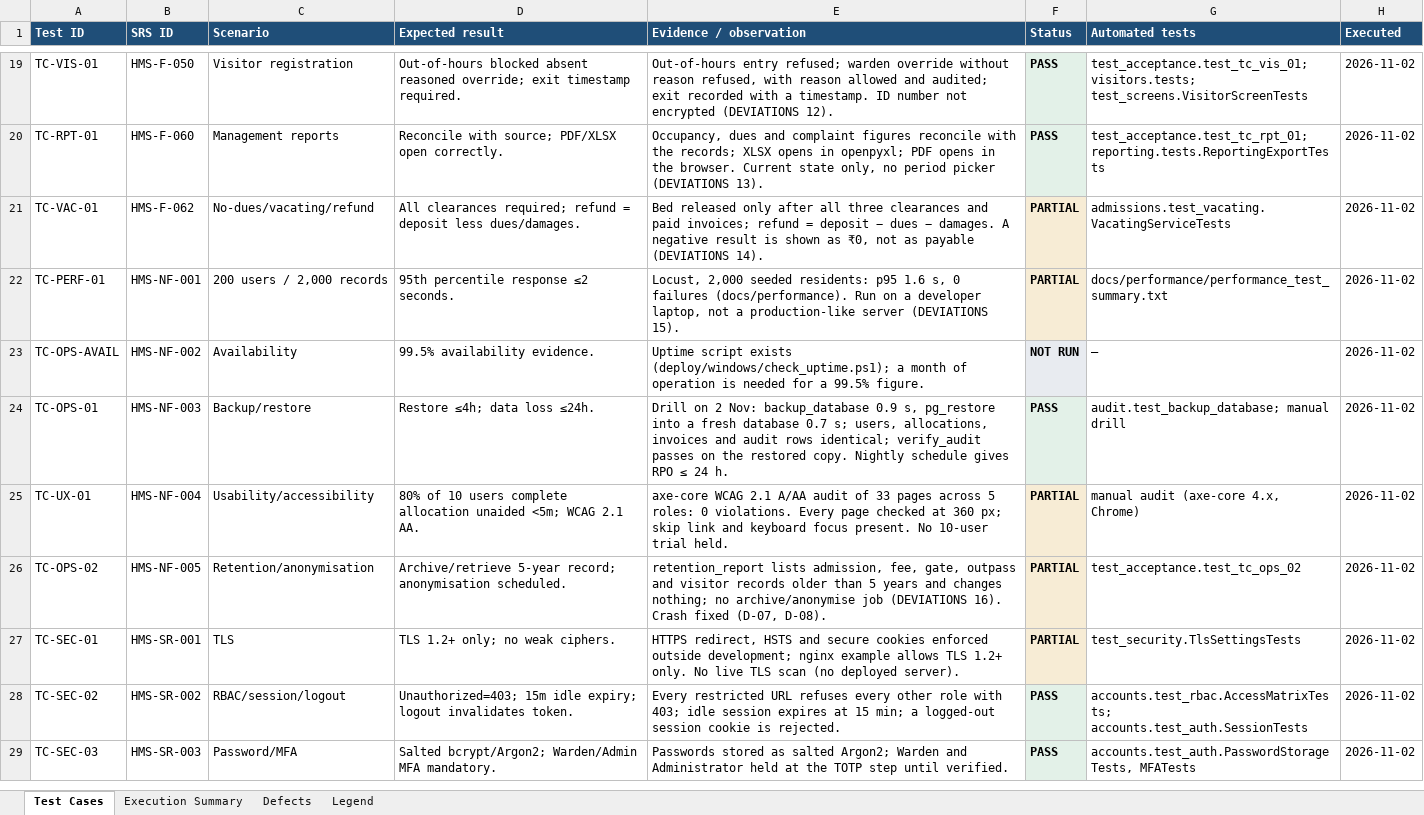
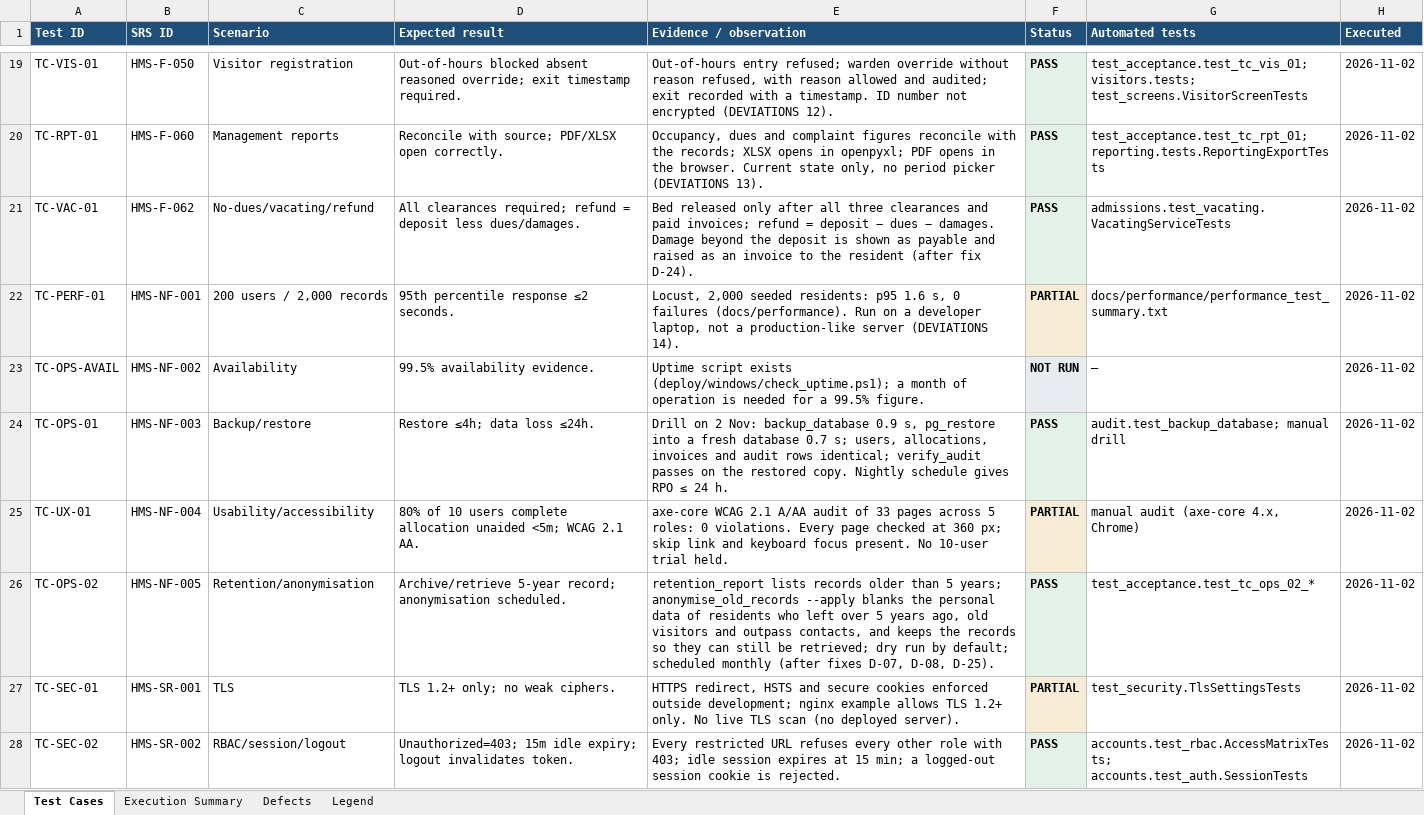
Before and after one commit to Hostel-Management-System-Team1/Hostel-Management-System, an Excel workbook: docs/qa/HMS_QA_Test_Execution_Register.xlsx, sheet Test Cases, drawn as a sheet; only a part is shown, gaps mark what is left out; the shorter side is filled out with more unchanged rows; values as stored, in another font and other column widths than the file's, no borders; the diff names each change by its address in the sheet, - before the commit and + after, or states it on an @@ line.

Commit message:
fix: bill vacating shortfalls and anonymise data after five years
Closes the last two functional gaps in the Software Test Plan results.

- Vacating (HMS-F-062, TC-VAC-01): when damage charges exceed the
  security deposit, the difference is shown as payable on the request
  and raised as an invoice to the resident, instead of a zero refund.
- Data retention (HMS-NF-005, TC-OPS-02): new anonymise_old_records
  command blanks the personal details of residents who left more than
  five years ago (name, contacts, guardian, medical, enrolment number),
  of old visitor records and of old outpass contacts. The records stay,
  so history can still be retrieved. Dry run unless --apply; listed as a
  monthly job in the README.
- DEVIATIONS.md: the two rows for these gaps are removed.
- QA register and TEST_SUMMARY.md: TC-VAC-01 and TC-OPS-02 now PASS
  (26 PASS, 4 PARTIAL, 1 NOT RUN); defects D-24 and D-25 added; test run
  evidence refreshed (337 tests).

Refs #14 #15 #18

```diff
--- a/docs/qa/HMS_QA_Test_Execution_Register.xlsx (sheet Test Cases)
+++ b/docs/qa/HMS_QA_Test_Execution_Register.xlsx (sheet Test Cases)
-E21 (Evidence / observation): …− damages. A negative result is shown as ₹0, not as payable (DEVIATIONS 14).
+E21 (Evidence / observation): …− damages. Damage beyond the deposit is shown as payable and raised as an invoice to the resident (after fix D-24).
-F21 (Status): PARTIAL
+F21 (Status): PASS
-E22 (Evidence / observation): …server (DEVIATIONS 15).
+E22 (Evidence / observation): …server (DEVIATIONS 14).
-E26 (Evidence / observation): retention_report lists admission, fee, gate, outpass and visitor records older than 5 years and changes nothing; no archive/anonymise job (DEVIATIONS 16). Crash fixed (D-07, D-08).
+E26 (Evidence / observation): retention_report lists records older than 5 years; anonymise_old_records --apply blanks the personal data of residents who left over 5 years ago, old visitors and outpass contacts, and keeps the records so they can still be retrieved; dry run by default; scheduled monthly (after fixes D-07, D-08, D-25).
-F26 (Status): PARTIAL
+F26 (Status): PASS
-G26 (Automated tests): test_acceptance.test_tc_ops_02
+G26 (Automated tests): test_acceptance.test_tc_ops_02_*
```
Also changed, not shown: sheet Defects, sheet Execution Summary, 11 other files.
